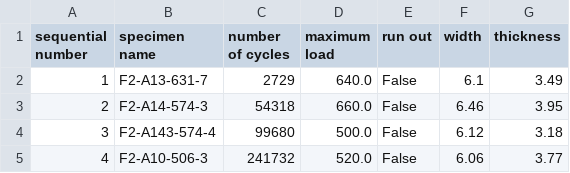
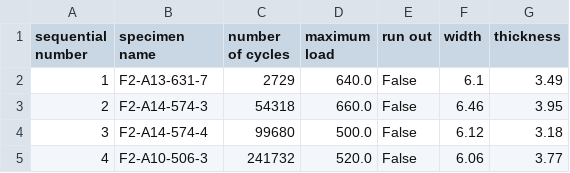
Before and after one commit to EPFL-ENAC/CCFatiguePlatform, a CSV file: Data/preprocessed/TST_Mannino_2023-10_FA/tests.csv, drawn as a sheet.

Commit message:
Fixed specimen name and threshold for peak and drops from 10 to 5%

```diff
--- a/Data/preprocessed/TST_Mannino_2023-10_FA/tests.csv
+++ b/Data/preprocessed/TST_Mannino_2023-10_FA/tests.csv
@@ -3,3 +3,3 @@ sequential number,specimen name,number of cycles,maximum load,run out,width,thic
 2,F2-A14-574-3,54318,660.0,False,6.46,3.95
-3,F2-A143-574-4,99680,500.0,False,6.12,3.18
+3,F2-A14-574-4,99680,500.0,False,6.12,3.18
 4,F2-A10-506-3,241732,520.0,False,6.06,3.77
```
Also changed, not shown: 1 other file.
